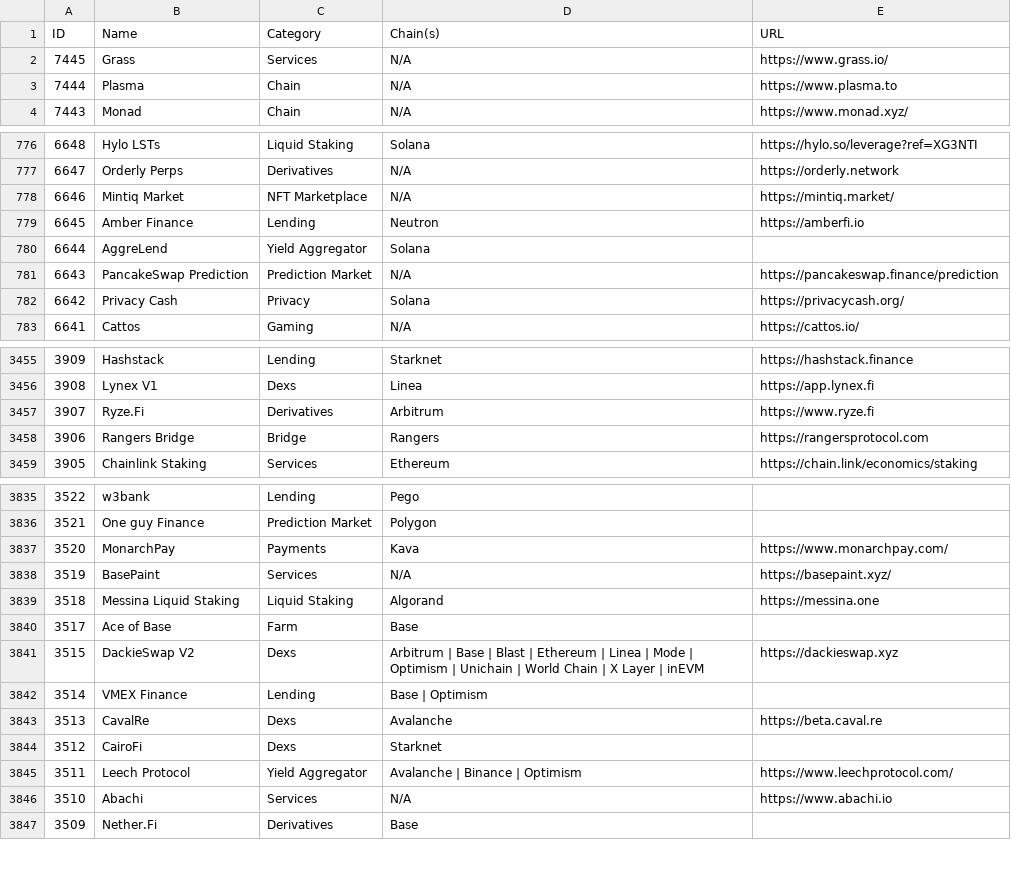
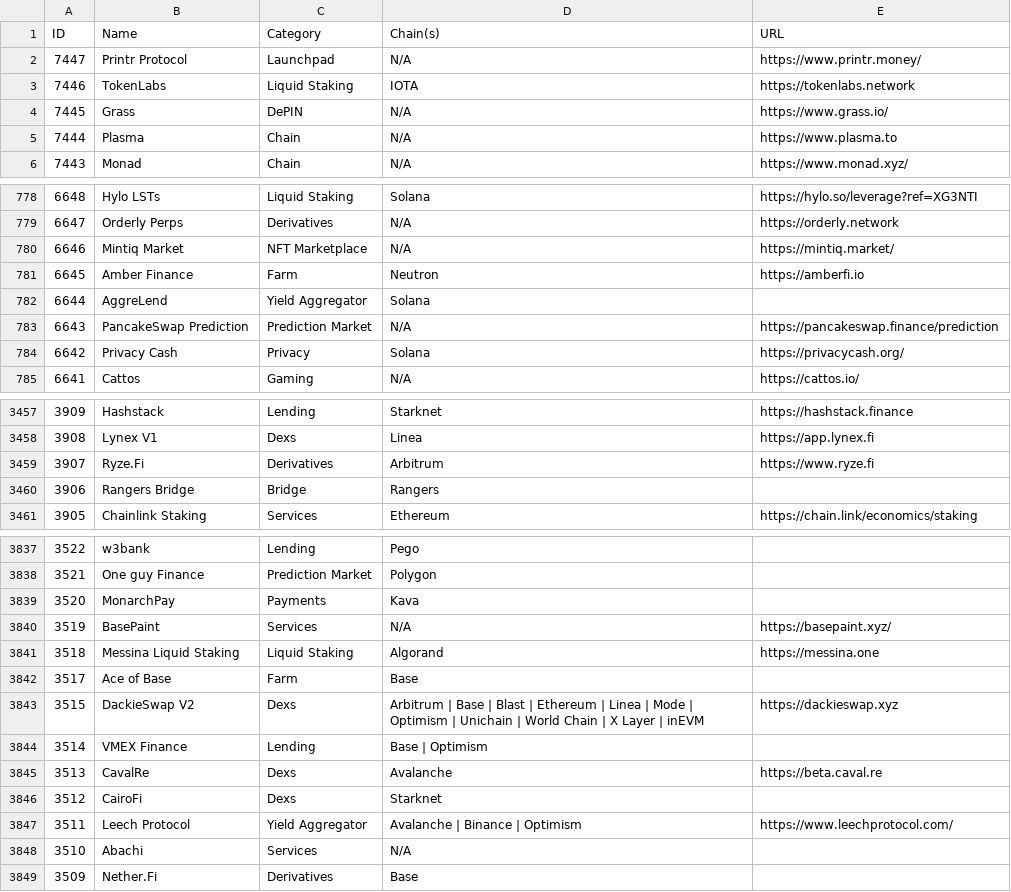
Before and after one commit to pmuens/defi-llama-watcher, a CSV file: data.csv, drawn as a sheet; only a part is shown, gaps mark what is left out; the diff covers the shown part only.

Commit message:
Update data.csv

```diff
--- a/data.csv
+++ b/data.csv
@@ -1,3 +1,5 @@
 ID,Name,Category,Chain(s),URL
-7445,Grass,Services,N/A,https://www.grass.io/
+7447,Printr Protocol,Launchpad,N/A,https://www.printr.money/
+7446,TokenLabs,Liquid Staking,IOTA,https://tokenlabs.network
+7445,Grass,DePIN,N/A,https://www.grass.io/
 7444,Plasma,Chain,N/A,https://www.plasma.to
@@ -778,3 +780,3 @@ ID,Name,Category,Chain(s),URL
 6646,Mintiq Market,NFT Marketplace,N/A,https://mintiq.market/
-6645,Amber Finance,Lending,Neutron,https://amberfi.io
+6645,Amber Finance,Farm,Neutron,https://amberfi.io
 6644,AggreLend,Yield Aggregator,Solana,
@@ -3457,3 +3459,3 @@ ID,Name,Category,Chain(s),URL
 3907,Ryze.Fi,Derivatives,Arbitrum,https://www.ryze.fi
-3906,Rangers Bridge,Bridge,Rangers,https://rangersprotocol.com
+3906,Rangers Bridge,Bridge,Rangers,
 3905,Chainlink Staking,Services,Ethereum,https://chain.link/economics/staking
@@ -3836,3 +3838,3 @@ ID,Name,Category,Chain(s),URL
 3521,One guy Finance,Prediction Market,Polygon,
-3520,MonarchPay,Payments,Kava,https://www.monarchpay.com/
+3520,MonarchPay,Payments,Kava,
 3519,BasePaint,Services,N/A,https://basepaint.xyz/
@@ -3845,3 +3847,3 @@ ID,Name,Category,Chain(s),URL
 3511,Leech Protocol,Yield Aggregator,Avalanche | Binance | Optimism,https://www.leechprotocol.com/
-3510,Abachi,Services,N/A,https://www.abachi.io
+3510,Abachi,Services,N/A,
 3509,Nether.Fi,Derivatives,Base,
```
Also changed, not shown: 8 edited cells elsewhere in this file.
